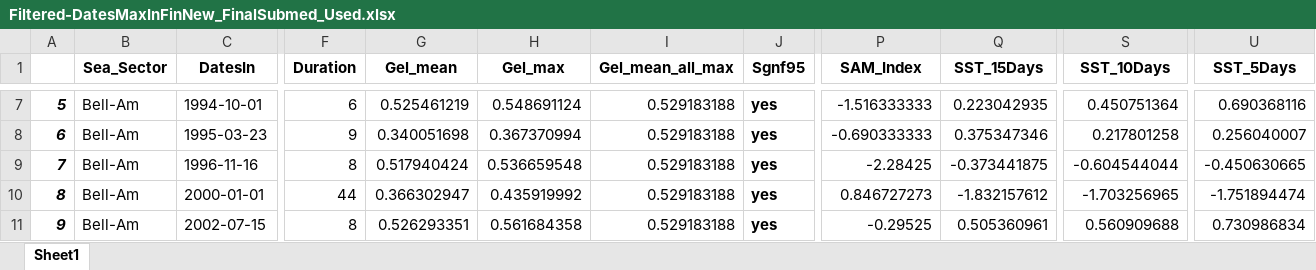
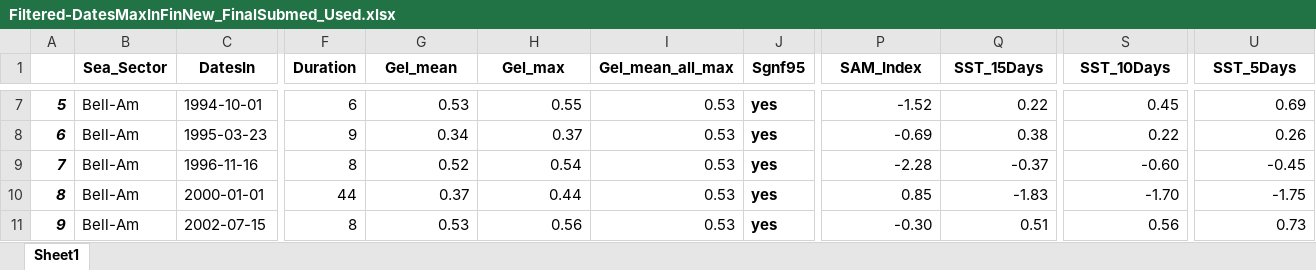
Before and after one commit to JFA-Mbule/Date-of-SIE-Extreme-Episodes, an Excel workbook: Filtered-DatesMaxInFinNew_FinalSubmed_Used.xlsx, sheet Sheet1, drawn as a sheet; only a part is shown, gaps mark what is left out; values as stored, in another font and other column widths than the file's, no borders; the diff covers the shown part only; the diff names each change by its address in the sheet, - before the commit and + after, or states it on an @@ line.

```diff
--- a/Filtered-DatesMaxInFinNew_FinalSubmed_Used.xlsx (sheet Sheet1)
+++ b/Filtered-DatesMaxInFinNew_FinalSubmed_Used.xlsx (sheet Sheet1)
-G7 (Gel_mean): 0.525461219
+G7 (Gel_mean): 0.53
-H7 (Gel_max): 0.548691124
+H7 (Gel_max): 0.55
-I7:I11 (Gel_mean_all_max): 0.529183188
+I7:I11 (Gel_mean_all_max): 0.53
-P7 (SAM_Index): -1.516333333
+P7 (SAM_Index): -1.52
-Q7 (SST_15Days): 0.223042935
+Q7 (SST_15Days): 0.22
-S7 (SST_10Days): 0.450751364
+S7 (SST_10Days): 0.45
-U7 (SST_5Days): 0.690368116
+U7 (SST_5Days): 0.69
-G8 (Gel_mean): 0.340051698
+G8 (Gel_mean): 0.34
-H8 (Gel_max): 0.367370994
+H8 (Gel_max): 0.37
-P8 (SAM_Index): -0.690333333
+P8 (SAM_Index): -0.69
-Q8 (SST_15Days): 0.375347346
+Q8 (SST_15Days): 0.38
-S8 (SST_10Days): 0.217801258
+S8 (SST_10Days): 0.22
-U8 (SST_5Days): 0.256040007
+U8 (SST_5Days): 0.26
-G9 (Gel_mean): 0.517940424
+G9 (Gel_mean): 0.52
-H9 (Gel_max): 0.536659548
+H9 (Gel_max): 0.54
-P9 (SAM_Index): -2.28425
+P9 (SAM_Index): -2.28
-Q9 (SST_15Days): -0.373441875
+Q9 (SST_15Days): -0.37
-S9 (SST_10Days): -0.604544044
+S9 (SST_10Days): -0.60
-U9 (SST_5Days): -0.450630665
+U9 (SST_5Days): -0.45
-G10 (Gel_mean): 0.366302947
+G10 (Gel_mean): 0.37
-H10 (Gel_max): 0.435919992
+H10 (Gel_max): 0.44
-P10 (SAM_Index): 0.846727273
+P10 (SAM_Index): 0.85
-Q10 (SST_15Days): -1.832157612
+Q10 (SST_15Days): -1.83
-S10 (SST_10Days): -1.703256965
+S10 (SST_10Days): -1.70
-U10 (SST_5Days): -1.751894474
+U10 (SST_5Days): -1.75
-G11 (Gel_mean): 0.526293351
+G11 (Gel_mean): 0.53
-H11 (Gel_max): 0.561684358
+H11 (Gel_max): 0.56
-P11 (SAM_Index): -0.29525
+P11 (SAM_Index): -0.30
-Q11 (SST_15Days): 0.505360961
+Q11 (SST_15Days): 0.51
-S11 (SST_10Days): 0.560909688
+S11 (SST_10Days): 0.56
-U11 (SST_5Days): 0.730986834
+U11 (SST_5Days): 0.73
```
Also changed, not shown: 714 edited cells elsewhere in this sheet.
